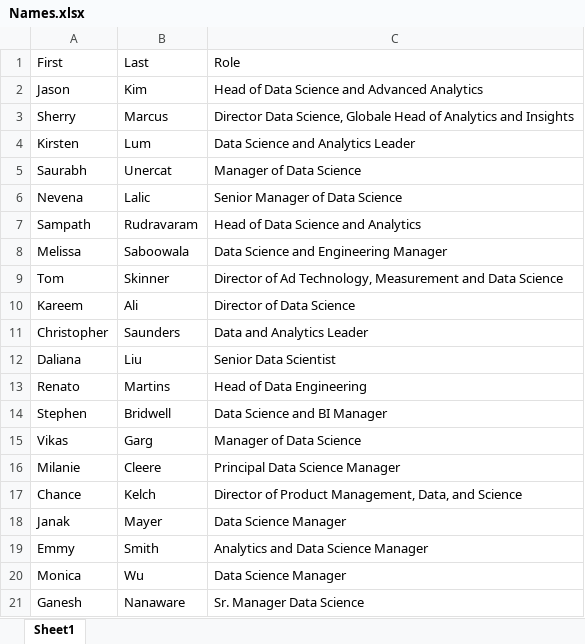
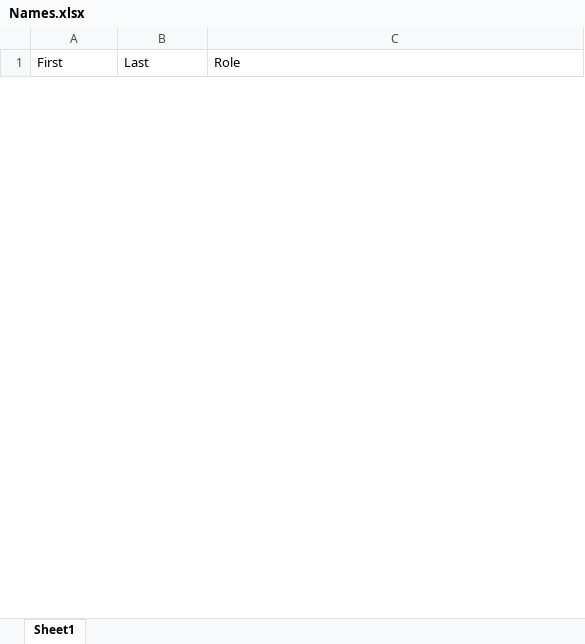
Before and after one commit to ethanhowang/datastory, an Excel workbook: Names.xlsx, sheet Sheet1, drawn as a sheet; only a part is shown; values as stored, in another font and other column widths than the file's, no borders; removed rows and columns are numbered as before the commit, all else as after; the diff covers the shown part only; the diff names each change by its address in the sheet, - before the commit and + after, or states it on an @@ line.

```diff
--- a/Names.xlsx (sheet Sheet1)
+++ b/Names.xlsx (sheet Sheet1)
-row 2: Jason | Kim | Head of Data Science and Advanced Analytics
-row 3: Sherry | Marcus | Director Data Science, Globale Head of Analytics and Insights
-row 4: Kirsten | Lum | Data Science and Analytics Leader
-row 5: Saurabh | Unercat | Manager of Data Science
-row 6: Nevena | Lalic | Senior Manager of Data Science
-row 7: Sampath | Rudravaram | Head of Data Science and Analytics
-row 8: Melissa | Saboowala | Data Science and Engineering Manager
-row 9: Tom | Skinner | Director of Ad Technology, Measurement and Data Science
-row 10: Kareem | Ali | Director of Data Science
-row 11: Christopher | Saunders | Data and Analytics Leader
-row 12: Daliana | Liu | Senior Data Scientist
-row 13: Renato | Martins | Head of Data Engineering
-row 14: Stephen | Bridwell | Data Science and BI Manager
-row 15: Vikas | Garg | Manager of Data Science
-row 16: Milanie | Cleere | Principal Data Science Manager
-row 17: Chance | Kelch | Director of Product Management, Data, and Science
-row 18: Janak | Mayer | Data Science Manager
-row 19: Emmy | Smith | Analytics and Data Science Manager
-row 20: Monica | Wu | Data Science Manager
-row 21: Ganesh | Nanaware | Sr. Manager Data Science
```
Also changed, not shown: 27 added rows and 5 removed rows elsewhere in this sheet, Email.xlsx, 1 other file.
